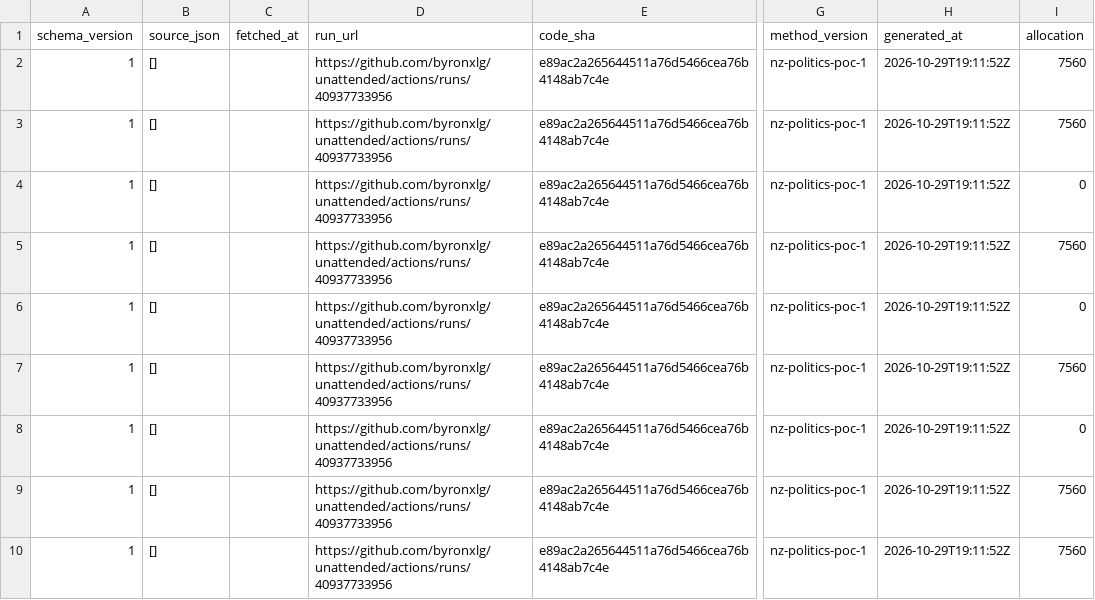
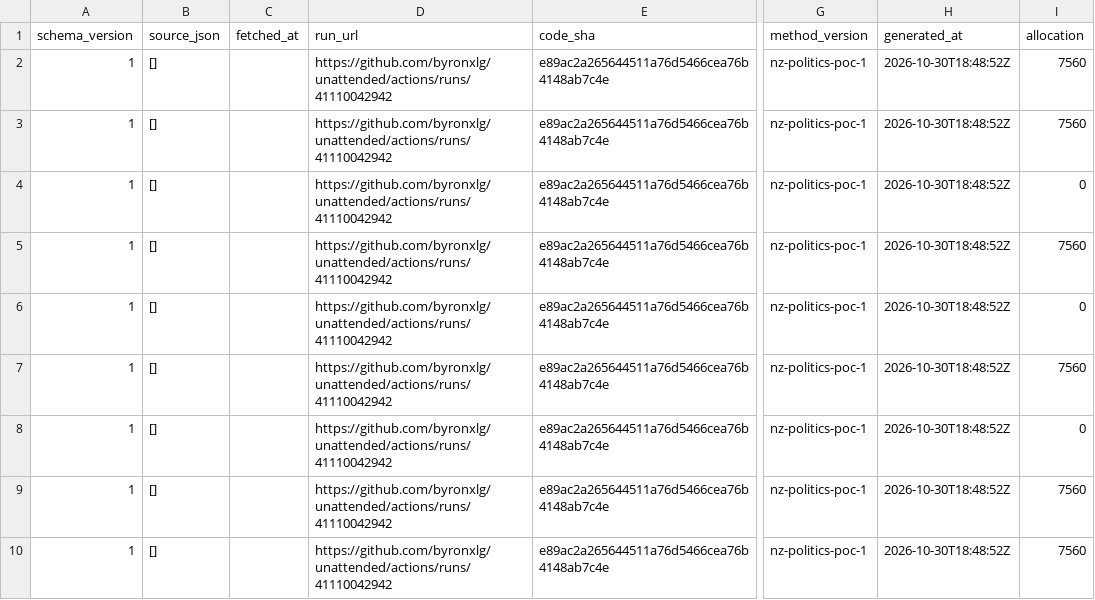
Before and after one commit to byronxlg/unattended, a CSV file: product/nz_election/data/social/credits.csv, drawn as a sheet; only a part is shown, gaps mark what is left out; the diff covers the shown part only; the diff names each change by its address in the sheet, - before the commit and + after, or states it on an @@ line.

```diff
--- a/product/nz_election/data/social/credits.csv
+++ b/product/nz_election/data/social/credits.csv
-D2:D10 (run_url): https://github.com/byronxlg/unattended/actions/runs/40937733956
+D2:D10 (run_url): https://github.com/byronxlg/unattended/actions/runs/41110042942
-H2:H10 (generated_at): 2026-10-29T19:11:52Z
+H2:H10 (generated_at): 2026-10-30T18:48:52Z
```
Also changed, not shown: 1 added row and 16 edited cells elsewhere in this file, product/nz_election/data/status.csv, 4 other files.
